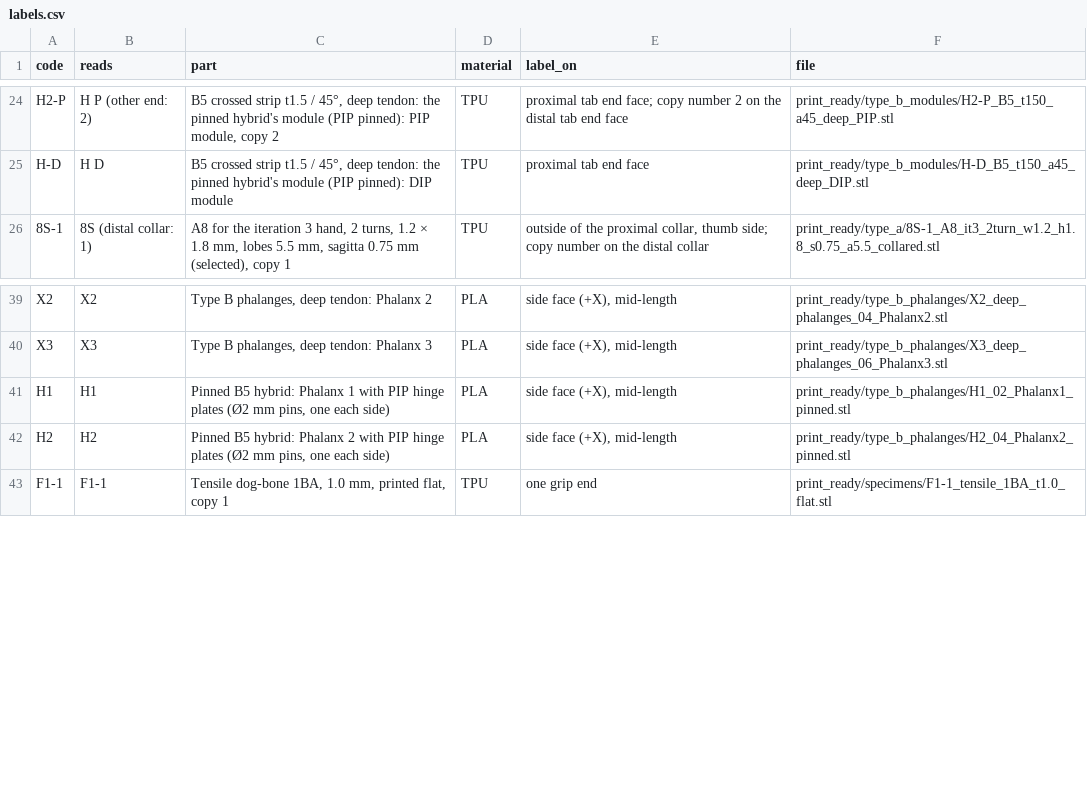
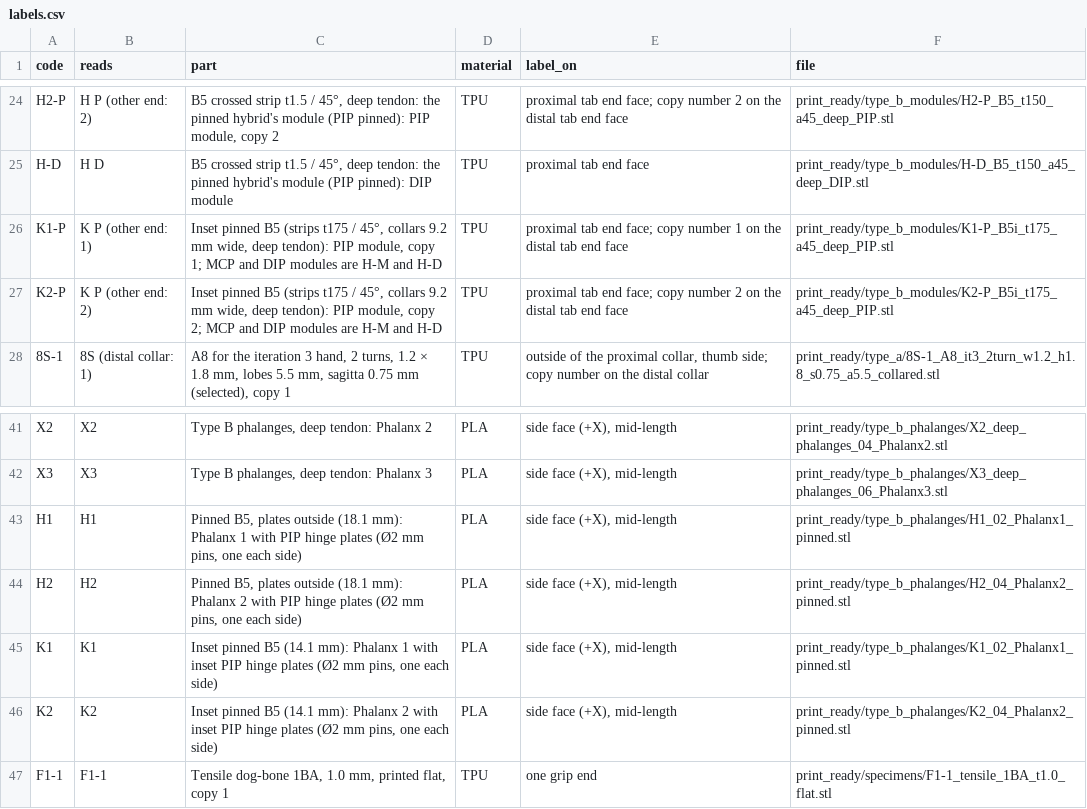
Before and after one commit to Melle2006/BARNES_UI, a CSV file: print_ready/labels.csv, drawn as a sheet; only a part is shown, gaps mark what is left out.

```diff
--- a/print_ready/labels.csv
+++ b/print_ready/labels.csv
@@ -25,2 +25,4 @@ H2-P,H  P  (other end: 2),"B5 crossed strip t1.5 / 45°, deep tendon: the pinned
 H-D,H  D,"B5 crossed strip t1.5 / 45°, deep tendon: the pinned hybrid's module (PIP pinned): DIP module",TPU,proximal tab end face,print_ready/type_b_modules/H-D_B5_t150_a45_deep_DIP.stl
+K1-P,K  P  (other end: 1),"Inset pinned B5 (strips t175 / 45°, collars 9.2 mm wide, deep tendon): PIP module, copy 1; MCP and DIP modules are H-M and H-D",TPU,proximal tab end face; copy number 1 on the distal tab end face,print_ready/type_b_modules/K1-P_B5i_t175_a45_deep_PIP.stl
+K2-P,K  P  (other end: 2),"Inset pinned B5 (strips t175 / 45°, collars 9.2 mm wide, deep tendon): PIP module, copy 2; MCP and DIP modules are H-M and H-D",TPU,proximal tab end face; copy number 2 on the distal tab end face,print_ready/type_b_modules/K2-P_B5i_t175_a45_deep_PIP.stl
 8S-1,8S  (distal collar: 1),"A8 for the iteration 3 hand, 2 turns, 1.2 × 1.8 mm, lobes 5.5 mm, sagitta 0.75 mm (selected), copy 1",TPU,"outside of the proximal collar, thumb side; copy number on the distal collar",print_ready/type_a/8S-1_A8_it3_2turn_w1.2_h1.8_s0.75_a5.5_collared.stl
@@ -40,4 +42,6 @@ X2,X2,"Type B phalanges, deep tendon: Phalanx 2",PLA,"side face (+X), mid-length
 X3,X3,"Type B phalanges, deep tendon: Phalanx 3",PLA,"side face (+X), mid-length",print_ready/type_b_phalanges/X3_deep_phalanges_06_Phalanx3.stl
-H1,H1,"Pinned B5 hybrid: Phalanx 1 with PIP hinge plates (Ø2 mm pins, one each side)",PLA,"side face (+X), mid-length",print_ready/type_b_phalanges/H1_02_Phalanx1_pinned.stl
-H2,H2,"Pinned B5 hybrid: Phalanx 2 with PIP hinge plates (Ø2 mm pins, one each side)",PLA,"side face (+X), mid-length",print_ready/type_b_phalanges/H2_04_Phalanx2_pinned.stl
+H1,H1,"Pinned B5, plates outside (18.1 mm): Phalanx 1 with PIP hinge plates (Ø2 mm pins, one each side)",PLA,"side face (+X), mid-length",print_ready/type_b_phalanges/H1_02_Phalanx1_pinned.stl
+H2,H2,"Pinned B5, plates outside (18.1 mm): Phalanx 2 with PIP hinge plates (Ø2 mm pins, one each side)",PLA,"side face (+X), mid-length",print_ready/type_b_phalanges/H2_04_Phalanx2_pinned.stl
+K1,K1,"Inset pinned B5 (14.1 mm): Phalanx 1 with inset PIP hinge plates (Ø2 mm pins, one each side)",PLA,"side face (+X), mid-length",print_ready/type_b_phalanges/K1_02_Phalanx1_pinned.stl
+K2,K2,"Inset pinned B5 (14.1 mm): Phalanx 2 with inset PIP hinge plates (Ø2 mm pins, one each side)",PLA,"side face (+X), mid-length",print_ready/type_b_phalanges/K2_04_Phalanx2_pinned.stl
 F1-1,F1-1,"Tensile dog-bone 1BA, 1.0 mm, printed flat, copy 1",TPU,one grip end,print_ready/specimens/F1-1_tensile_1BA_t1.0_flat.stl
```
Also changed, not shown: print_ready/label_checks.csv, 34 other files.
